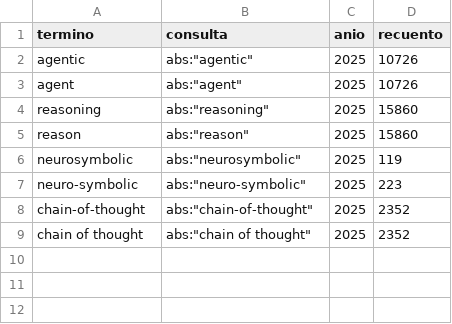
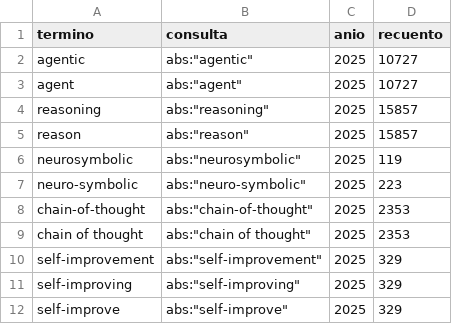
Before and after one commit to mmunozpl/ManPlaNet-datos, a CSV file: agi-tendencias/comprobaciones.csv, drawn as a sheet.

```diff
--- a/agi-tendencias/comprobaciones.csv
+++ b/agi-tendencias/comprobaciones.csv
@@ -1,9 +1,12 @@
 termino,consulta,anio,recuento
-agentic,"abs:""agentic""",2025,10726
-agent,"abs:""agent""",2025,10726
-reasoning,"abs:""reasoning""",2025,15860
-reason,"abs:""reason""",2025,15860
+agentic,"abs:""agentic""",2025,10727
+agent,"abs:""agent""",2025,10727
+reasoning,"abs:""reasoning""",2025,15857
+reason,"abs:""reason""",2025,15857
 neurosymbolic,"abs:""neurosymbolic""",2025,119
 neuro-symbolic,"abs:""neuro-symbolic""",2025,223
-chain-of-thought,"abs:""chain-of-thought""",2025,2352
-chain of thought,"abs:""chain of thought""",2025,2352
+chain-of-thought,"abs:""chain-of-thought""",2025,2353
+chain of thought,"abs:""chain of thought""",2025,2353
+self-improvement,"abs:""self-improvement""",2025,329
+self-improving,"abs:""self-improving""",2025,329
+self-improve,"abs:""self-improve""",2025,329
```
Also changed, not shown: agi-tendencias/cuotas.csv, 10 other files.
